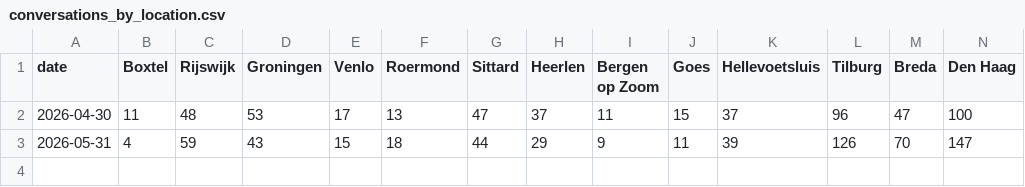
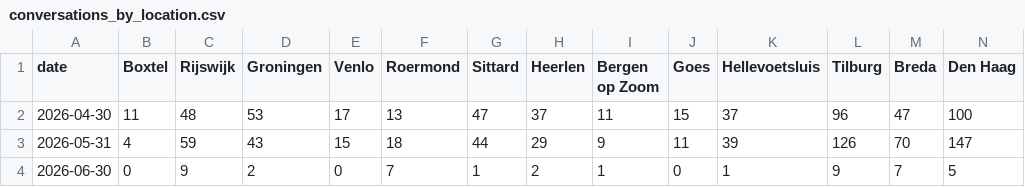
Before and after one commit to scalato/1box-dashboard, a CSV file: data/sp/conversations_by_location.csv, drawn as a sheet; only a part is shown; rows hold the shown columns only; the diff names each change by its address in the sheet, - before the commit and + after, or states it on an @@ line.

Commit message:
Update MIS data - 2026-06-02

```diff
--- a/data/sp/conversations_by_location.csv
+++ b/data/sp/conversations_by_location.csv
+row 4: 2026-06-30 | 0 | 9 | 2 | 0 | 7 | 1 | 2 | 1 | 0 | 1 | 9 | 7 | 5
```
Also changed, not shown: data/sp/conversations_by_category.csv, data/sp/escalations_by_category.csv, 3 other files.
